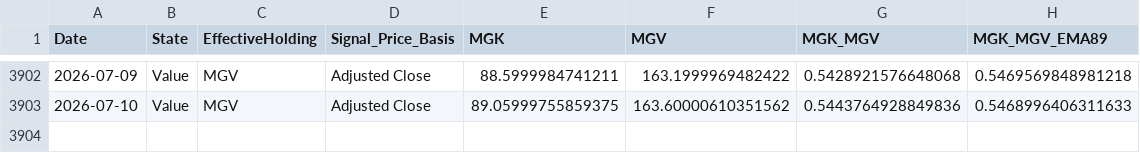
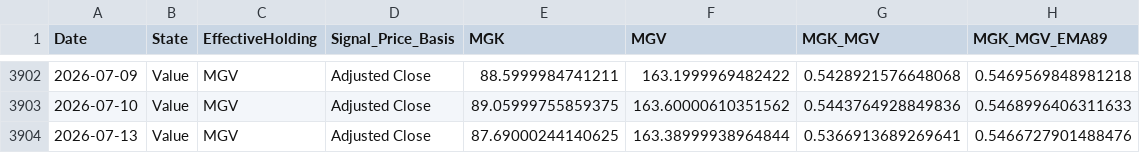
Before and after one commit to wesl8n-sketch/A1V12-Dashboard, a CSV file: Data/Signal_History.csv, drawn as a sheet; only a part is shown, gaps mark what is left out.

```diff
--- a/Data/Signal_History.csv
+++ b/Data/Signal_History.csv
@@ -3903 +3903,2 @@ Date,State,EffectiveHolding,Signal_Price_Basis,MGK,MGV,MGK_MGV,MGK_MGV_EMA89
 2026-07-10,Value,MGV,Adjusted Close,89.05999755859375,163.60000610351562,0.5443764928849836,0.5468996406311633
+2026-07-13,Value,MGV,Adjusted Close,87.69000244140625,163.38999938964844,0.5366913689269641,0.5466727901488476
```
Also changed, not shown: Data/Composite_Dividends.csv, Data/Dividend_Master_Wide.csv, 26 other files.
